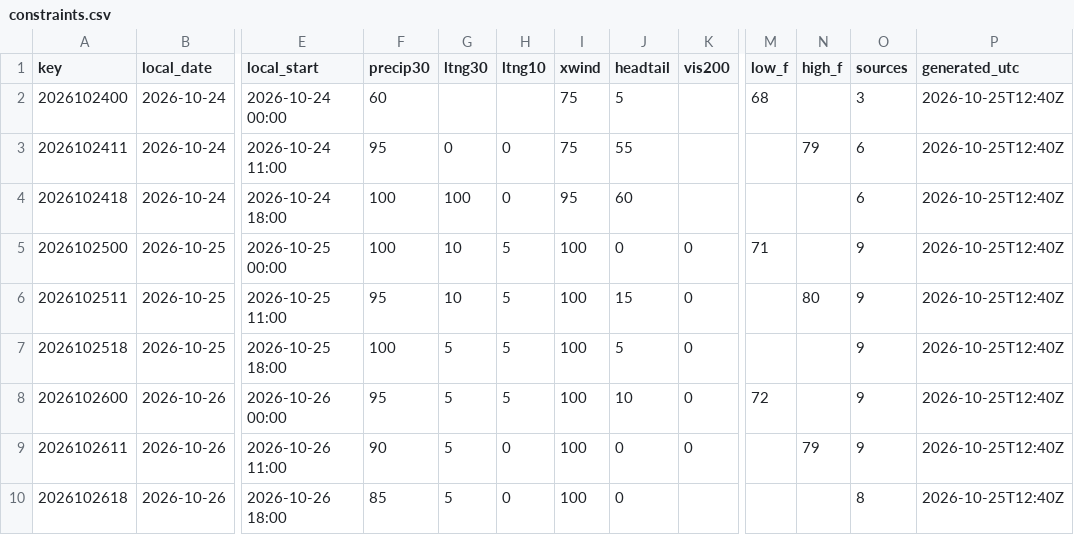
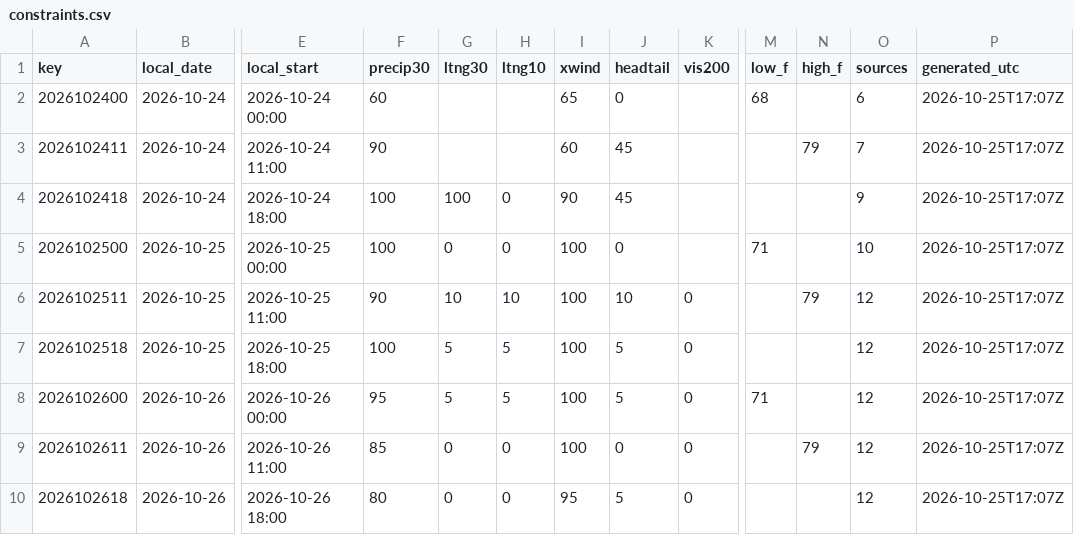
Before and after one commit to cyclonecizek/SLFWeather, a CSV file: docs/data/constraints.csv, drawn as a sheet; only a part is shown, gaps mark what is left out; the diff covers the shown part only; the diff names each change by its address in the sheet, - before the commit and + after, or states it on an @@ line.

```diff
--- a/docs/data/constraints.csv
+++ b/docs/data/constraints.csv
-I2 (xwind): 75
+I2 (xwind): 65
-J2 (headtail): 5
+J2 (headtail): 0
-O2 (sources): 3
+O2 (sources): 6
-P2:P10 (generated_utc): 2026-10-25T12:40Z
+P2:P10 (generated_utc): 2026-10-25T17:07Z
-F3 (precip30): 95
+F3 (precip30): 90
-G3 (ltng30): 0
+G3 (ltng30): (empty)
-H3 (ltng10): 0
+H3 (ltng10): (empty)
-I3 (xwind): 75
+I3 (xwind): 60
-J3 (headtail): 55
+J3 (headtail): 45
-O3 (sources): 6
+O3 (sources): 7
-I4 (xwind): 95
+I4 (xwind): 90
-J4 (headtail): 60
+J4 (headtail): 45
-O4 (sources): 6
+O4 (sources): 9
-G5 (ltng30): 10
+G5 (ltng30): 0
-H5 (ltng10): 5
+H5 (ltng10): 0
-K5 (vis200): 0
+K5 (vis200): (empty)
-O5 (sources): 9
+O5 (sources): 10
-F6 (precip30): 95
+F6 (precip30): 90
-H6 (ltng10): 5
+H6 (ltng10): 10
-J6 (headtail): 15
+J6 (headtail): 10
-N6 (high_f): 80
+N6 (high_f): 79
-O6:O9 (sources): 9
+O6:O9 (sources): 12
-J8 (headtail): 10
+J8 (headtail): 5
-M8 (low_f): 72
+M8 (low_f): 71
-F9 (precip30): 90
+F9 (precip30): 85
-G9:G10 (ltng30): 5
+G9:G10 (ltng30): 0
-F10 (precip30): 85
+F10 (precip30): 80
-I10 (xwind): 100
+I10 (xwind): 95
-J10 (headtail): 0
+J10 (headtail): 5
-K10 (vis200): (empty)
+K10 (vis200): 0
-O10 (sources): 8
+O10 (sources): 12
```
Also changed, not shown: 108 edited cells elsewhere in this file, docs/data/KTTS_ENS_wind.csv, docs/data/KTTS_NBM_wind.csv, 12 other files.
